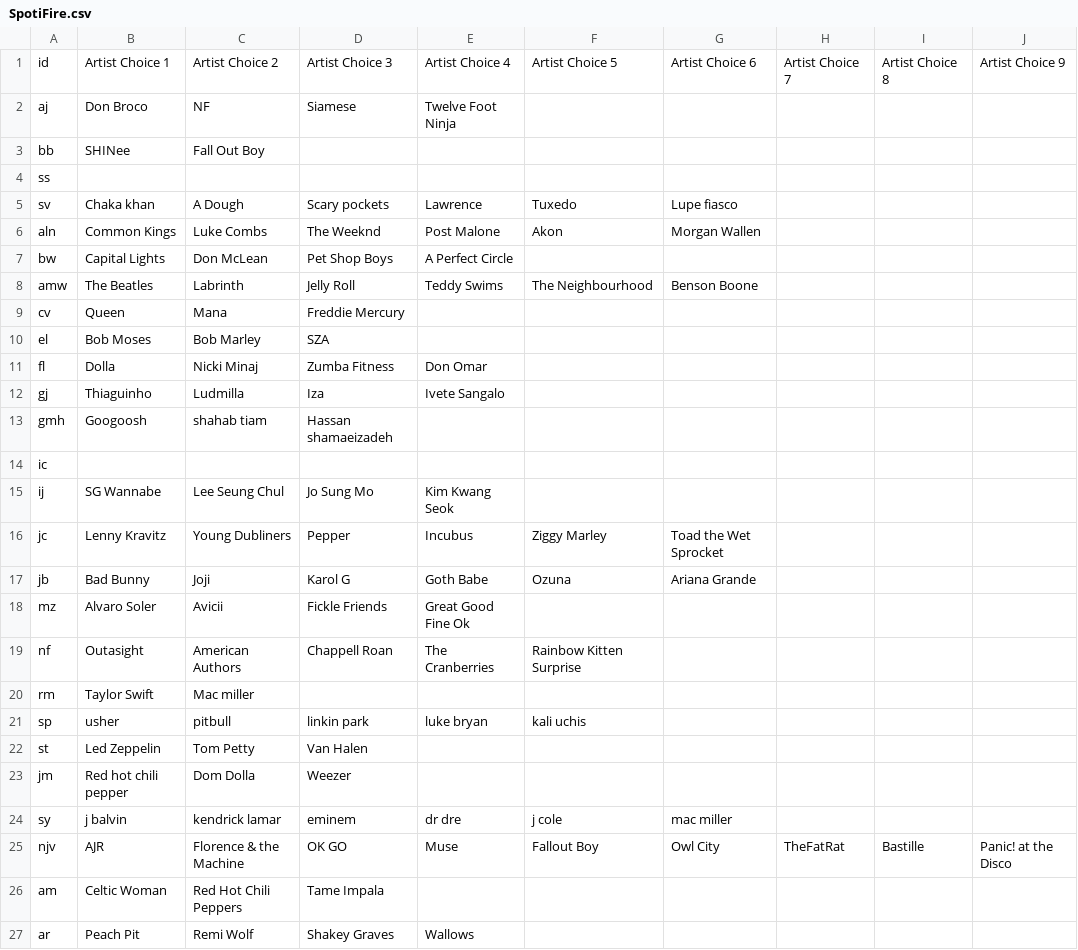
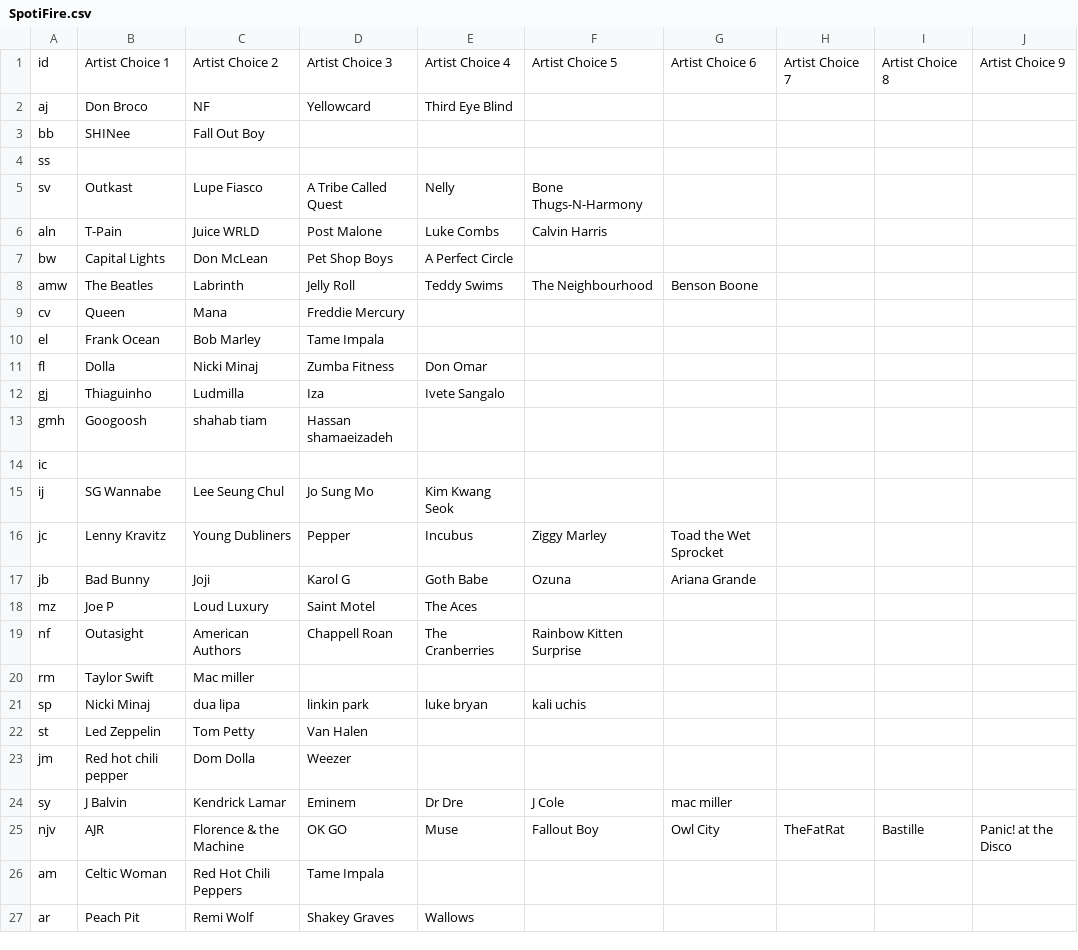
Before and after one commit to atjohnson1994/SpotiFire, a CSV file: Resources/SpotiFire.csv, drawn as a sheet; only a part is shown; the diff names each change by its address in the sheet, - before the commit and + after, or states it on an @@ line.

```diff
--- a/Resources/SpotiFire.csv
+++ b/Resources/SpotiFire.csv
-D2: Siamese
+D2: Yellowcard
-E2: Twelve Foot Ninja
+E2: Third Eye Blind
-B5: Chaka khan
+B5: Outkast
-C5: A Dough
+C5: Lupe Fiasco
-D5: Scary pockets
+D5: A Tribe Called Quest
-E5: Lawrence
+E5: Nelly
-F5: Tuxedo
+F5: Bone Thugs-N-Harmony
-G5: Lupe fiasco
+G5: (empty)
-B6: Common Kings
+B6: T-Pain
-C6: Luke Combs
+C6: Juice WRLD
-D6: The Weeknd
+D6: Post Malone
-E6: Post Malone
+E6: Luke Combs
-F6: Akon
+F6: Calvin Harris
-G6: Morgan Wallen
+G6: (empty)
-B10: Bob Moses
+B10: Frank Ocean
-D10: SZA
+D10: Tame Impala
-B18: Alvaro Soler
+B18: Joe P
-C18: Avicii
+C18: Loud Luxury
-D18: Fickle Friends
+D18: Saint Motel
-E18: Great Good Fine Ok
+E18: The Aces
-B21: usher
+B21: Nicki Minaj
-C21: pitbull
+C21: dua lipa
-B24: j balvin
+B24: J Balvin
-C24: kendrick lamar
+C24: Kendrick Lamar
-D24: eminem
+D24: Eminem
-E24: dr dre
+E24: Dr Dre
-F24: j cole
+F24: J Cole
```
Also changed, not shown: Resources/SpotiFire_Schedule.csv, 2 other files.
